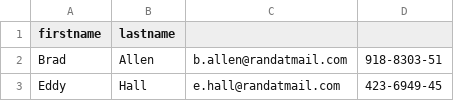
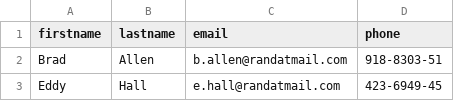
Before and after one commit to opencrmitalia-official/crm-dataset, a CSV file: Contacts.csv, drawn as a sheet; only a part is shown; the diff names each change by its address in the sheet, - before the commit and + after, or states it on an @@ line.

Commit message:
first commit

```diff
--- a/Contacts.csv
+++ b/Contacts.csv
-C1: (empty)
+C1: email
-D1: (empty)
+D1: phone
```
